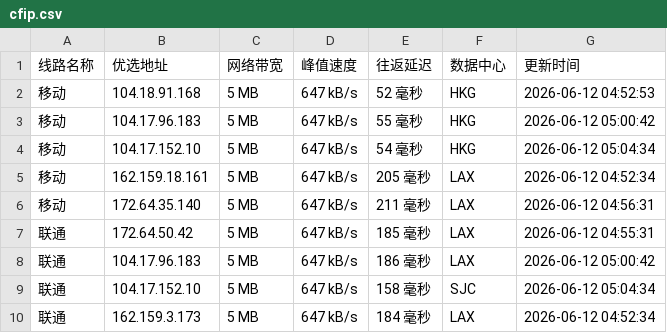
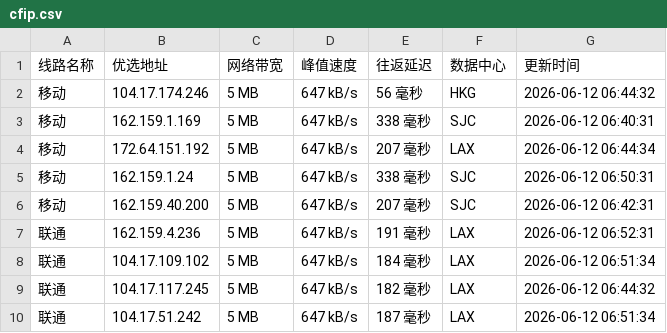
Before and after one commit to 748171997rui-afk/cfipyx, a CSV file: cfip.csv, drawn as a sheet; only a part is shown; the diff covers the shown part only.

```diff
--- a/cfip.csv
+++ b/cfip.csv
@@ -1,10 +1,10 @@
 线路名称,优选地址,网络带宽,峰值速度,往返延迟,数据中心,更新时间
-移动,104.18.91.168,5 MB,647 kB/s,52 毫秒,HKG,2026-06-12 04:52:53
-移动,104.17.96.183,5 MB,647 kB/s,55 毫秒,HKG,2026-06-12 05:00:42
-移动,104.17.152.10,5 MB,647 kB/s,54 毫秒,HKG,2026-06-12 05:04:34
-移动,162.159.18.161,5 MB,647 kB/s,205 毫秒,LAX,2026-06-12 04:52:34
-移动,172.64.35.140,5 MB,647 kB/s,211 毫秒,LAX,2026-06-12 04:56:31
-联通,172.64.50.42,5 MB,647 kB/s,185 毫秒,LAX,2026-06-12 04:55:31
-联通,104.17.96.183,5 MB,647 kB/s,186 毫秒,LAX,2026-06-12 05:00:42
-联通,104.17.152.10,5 MB,647 kB/s,158 毫秒,SJC,2026-06-12 05:04:34
-联通,162.159.3.173,5 MB,647 kB/s,184 毫秒,LAX,2026-06-12 04:52:34
+移动,104.17.174.246,5 MB,647 kB/s,56 毫秒,HKG,2026-06-12 06:44:32
+移动,162.159.1.169,5 MB,647 kB/s,338 毫秒,SJC,2026-06-12 06:40:31
+移动,172.64.151.192,5 MB,647 kB/s,207 毫秒,LAX,2026-06-12 06:44:34
+移动,162.159.1.24,5 MB,647 kB/s,338 毫秒,SJC,2026-06-12 06:50:31
+移动,162.159.40.200,5 MB,647 kB/s,207 毫秒,SJC,2026-06-12 06:42:31
+联通,162.159.4.236,5 MB,647 kB/s,191 毫秒,LAX,2026-06-12 06:52:31
+联通,104.17.109.102,5 MB,647 kB/s,184 毫秒,LAX,2026-06-12 06:51:34
+联通,104.17.117.245,5 MB,647 kB/s,182 毫秒,LAX,2026-06-12 06:44:32
+联通,104.17.51.242,5 MB,647 kB/s,187 毫秒,LAX,2026-06-12 06:51:34
```
Also changed, not shown: 18 edited cells elsewhere in this file, 1 other file.
